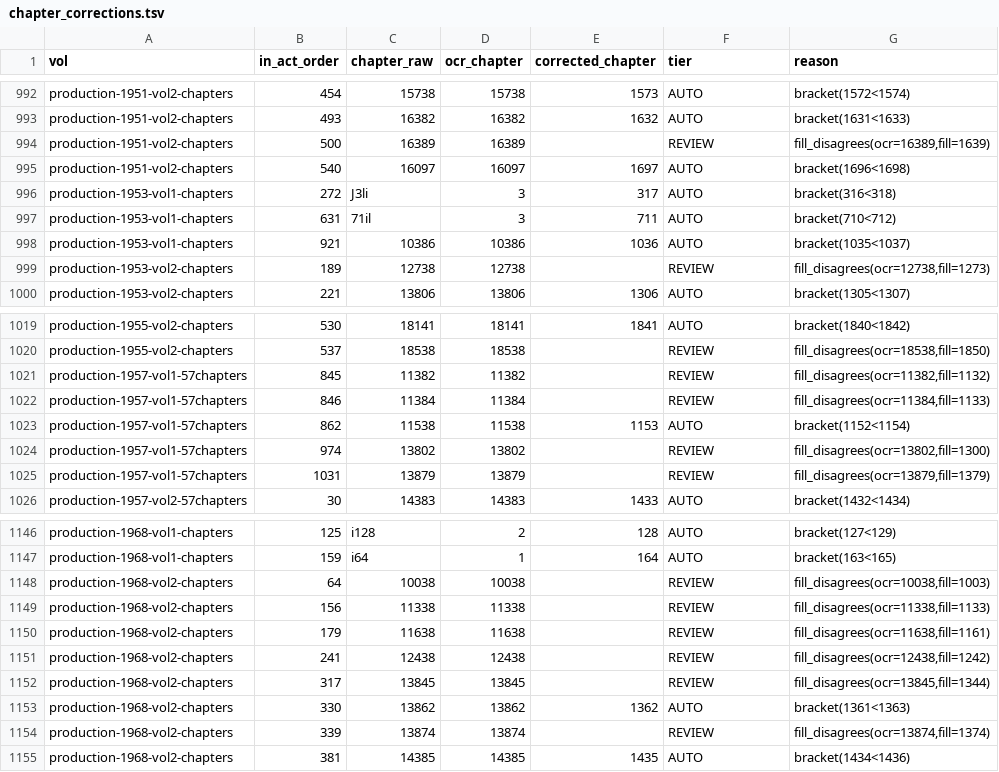
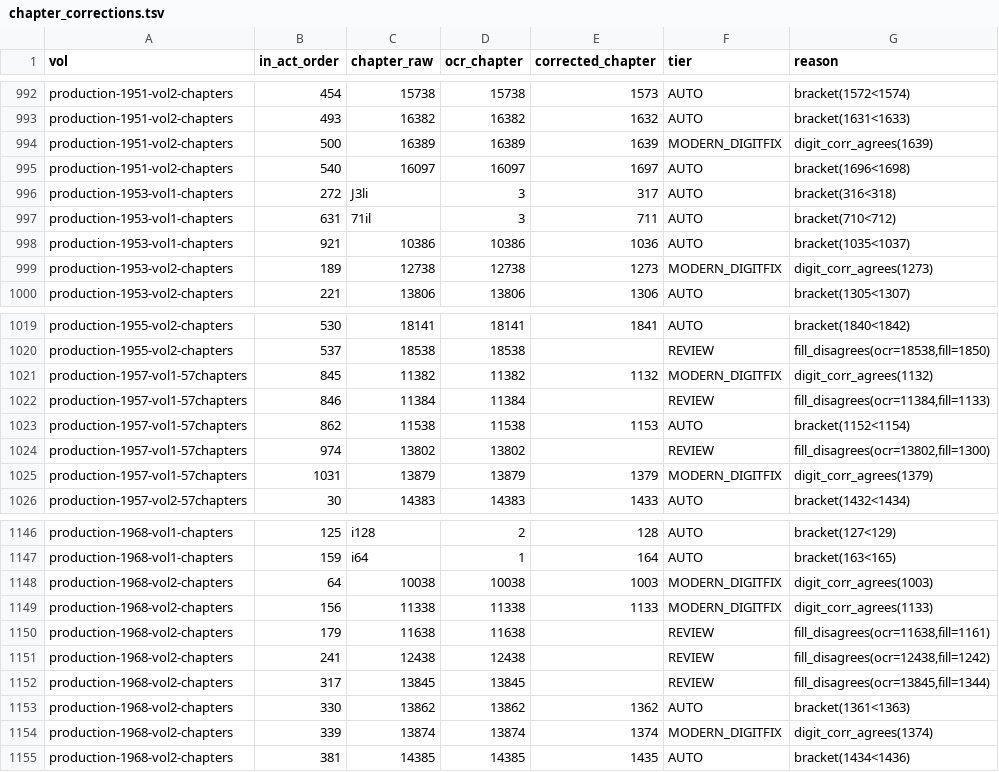
Before and after one commit to PatrickInLaw/PatoLex, a TSV file: docs/80_PROJECT_HISTORY/run-logs/chapter_corrections.tsv, drawn as a sheet; only a part is shown, gaps mark what is left out; the diff covers the shown part only.

```diff
--- a/docs/80_PROJECT_HISTORY/run-logs/chapter_corrections.tsv
+++ b/docs/80_PROJECT_HISTORY/run-logs/chapter_corrections.tsv
@@ -993,3 +993,3 @@ production-1951-vol2-chapters	454	15738	15738	1573	AUTO	bracket(1572<1574)
 production-1951-vol2-chapters	493	16382	16382	1632	AUTO	bracket(1631<1633)
-production-1951-vol2-chapters	500	16389	16389		REVIEW	fill_disagrees(ocr=16389,fill=1639)
+production-1951-vol2-chapters	500	16389	16389	1639	MODERN_DIGITFIX	digit_corr_agrees(1639)
 production-1951-vol2-chapters	540	16097	16097	1697	AUTO	bracket(1696<1698)
@@ -998,3 +998,3 @@ production-1953-vol1-chapters	631	71il	3	711	AUTO	bracket(710<712)
 production-1953-vol1-chapters	921	10386	10386	1036	AUTO	bracket(1035<1037)
-production-1953-vol2-chapters	189	12738	12738		REVIEW	fill_disagrees(ocr=12738,fill=1273)
+production-1953-vol2-chapters	189	12738	12738	1273	MODERN_DIGITFIX	digit_corr_agrees(1273)
 production-1953-vol2-chapters	221	13806	13806	1306	AUTO	bracket(1305<1307)
@@ -1020,3 +1020,3 @@ production-1955-vol2-chapters	530	18141	18141	1841	AUTO	bracket(1840<1842)
 production-1955-vol2-chapters	537	18538	18538		REVIEW	fill_disagrees(ocr=18538,fill=1850)
-production-1957-vol1-57chapters	845	11382	11382		REVIEW	fill_disagrees(ocr=11382,fill=1132)
+production-1957-vol1-57chapters	845	11382	11382	1132	MODERN_DIGITFIX	digit_corr_agrees(1132)
 production-1957-vol1-57chapters	846	11384	11384		REVIEW	fill_disagrees(ocr=11384,fill=1133)
@@ -1024,3 +1024,3 @@ production-1957-vol1-57chapters	862	11538	11538	1153	AUTO	bracket(1152<1154)
 production-1957-vol1-57chapters	974	13802	13802		REVIEW	fill_disagrees(ocr=13802,fill=1300)
-production-1957-vol1-57chapters	1031	13879	13879		REVIEW	fill_disagrees(ocr=13879,fill=1379)
+production-1957-vol1-57chapters	1031	13879	13879	1379	MODERN_DIGITFIX	digit_corr_agrees(1379)
 production-1957-vol2-57chapters	30	14383	14383	1433	AUTO	bracket(1432<1434)
@@ -1147,4 +1147,4 @@ production-1968-vol1-chapters	125	i128	2	128	AUTO	bracket(127<129)
 production-1968-vol1-chapters	159	i64	1	164	AUTO	bracket(163<165)
-production-1968-vol2-chapters	64	10038	10038		REVIEW	fill_disagrees(ocr=10038,fill=1003)
-production-1968-vol2-chapters	156	11338	11338		REVIEW	fill_disagrees(ocr=11338,fill=1133)
+production-1968-vol2-chapters	64	10038	10038	1003	MODERN_DIGITFIX	digit_corr_agrees(1003)
+production-1968-vol2-chapters	156	11338	11338	1133	MODERN_DIGITFIX	digit_corr_agrees(1133)
 production-1968-vol2-chapters	179	11638	11638		REVIEW	fill_disagrees(ocr=11638,fill=1161)
@@ -1153,3 +1153,3 @@ production-1968-vol2-chapters	317	13845	13845		REVIEW	fill_disagrees(ocr=13845,f
 production-1968-vol2-chapters	330	13862	13862	1362	AUTO	bracket(1361<1363)
-production-1968-vol2-chapters	339	13874	13874		REVIEW	fill_disagrees(ocr=13874,fill=1374)
+production-1968-vol2-chapters	339	13874	13874	1374	MODERN_DIGITFIX	digit_corr_agrees(1374)
 production-1968-vol2-chapters	381	14385	14385	1435	AUTO	bracket(1434<1436)
```
Also changed, not shown: 66 edited cells elsewhere in this file, 3 other files.
